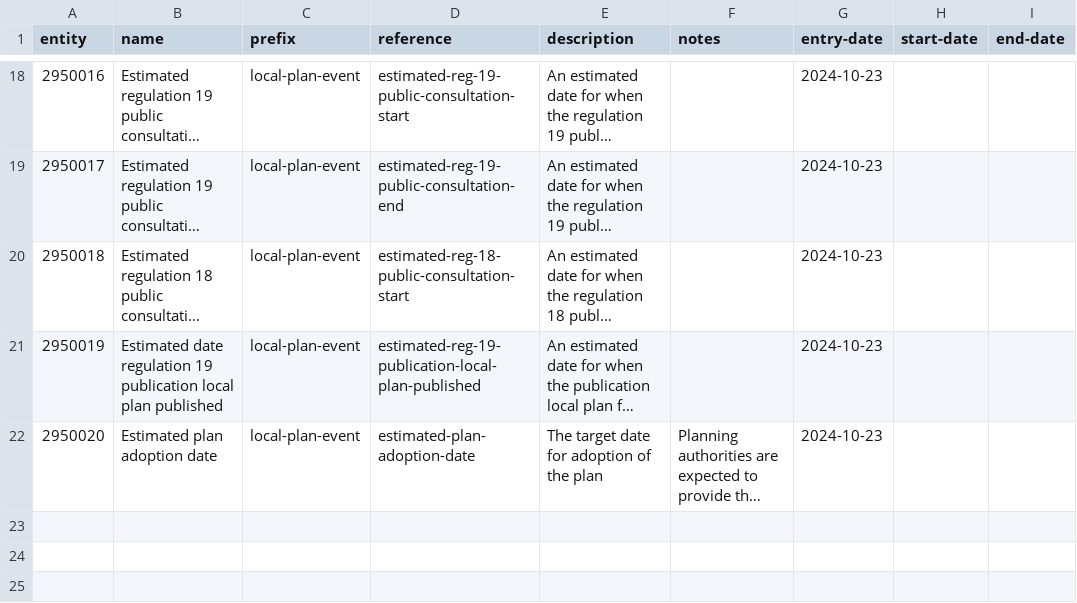
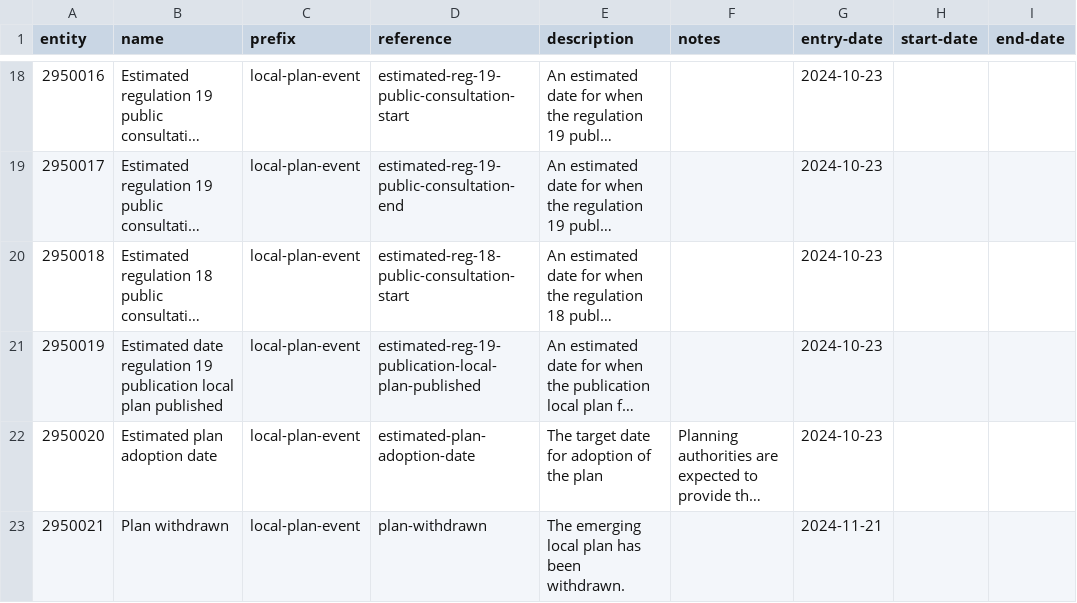
Before and after one commit to digital-land/dluhc-datasets, a CSV file: data/registers/local-plan-event.csv, drawn as a sheet; only a part is shown, gaps mark what is left out; long unchanged cells end in …; the diff names each change by its address in the sheet, - before the commit and + after, or states it on an @@ line.

```diff
--- a/data/registers/local-plan-event.csv
+++ b/data/registers/local-plan-event.csv
+row 23: 2950021 | Plan withdrawn | local-plan-event | plan-withdrawn | The emerging local plan has been withdrawn. |  | 2024-11-21
```
